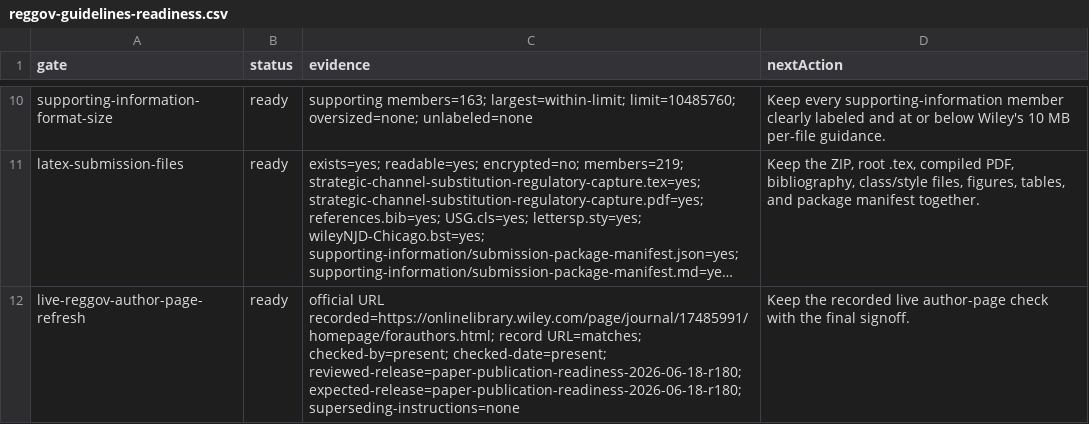
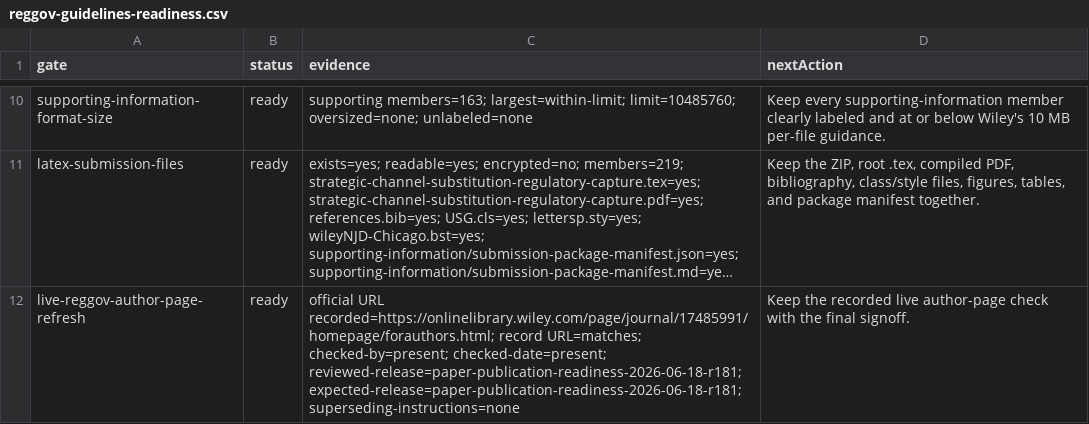
Before and after one commit to Jacoba1100254352/lobby-capture-simulator, a CSV file: reports/reggov-guidelines-readiness.csv, drawn as a sheet; only a part is shown, gaps mark what is left out; long unchanged cells end in …; the diff names each change by its address in the sheet, - before the commit and + after, or states it on an @@ line.

```diff
--- a/reports/reggov-guidelines-readiness.csv
+++ b/reports/reggov-guidelines-readiness.csv
-C12 (evidence): …checked-by=present; checked-date=present; reviewed-release=paper-publication-readiness-2026-06-18-r180; expected-release=paper-publication-readiness-2026-06-18-r180; superseding-instructions=none
+C12 (evidence): …checked-by=present; checked-date=present; reviewed-release=paper-publication-readiness-2026-06-18-r181; expected-release=paper-publication-readiness-2026-06-18-r181; superseding-instructions=none
```
Also changed, not shown: reports/archive-handoff-manifest.csv, reports/doi-deposit-readiness.csv, 26 other files.
